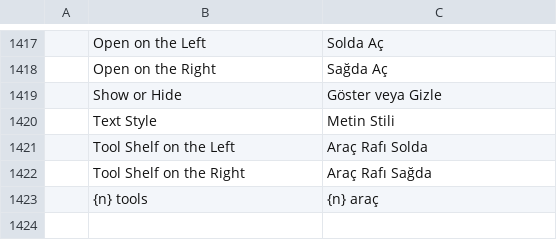
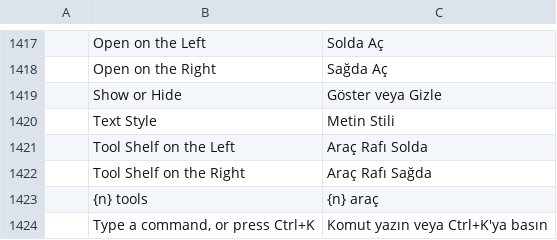
Before and after one commit to spgroupenerji/app-CAD, a TSV file: kitapliklar/arayuz-egui/src/i18n/tr.tsv, drawn as a sheet; only a part is shown, gaps mark what is left out; the diff names each change by its address in the sheet, - before the commit and + after, or states it on an @@ line.

```diff
--- a/kitapliklar/arayuz-egui/src/i18n/tr.tsv
+++ b/kitapliklar/arayuz-egui/src/i18n/tr.tsv
+row 1424:  | Type a command, or press Ctrl+K | Komut yazın veya Ctrl+K'ya basın
```
Also changed, not shown: kitapliklar/arayuz-egui/src/i18n/uk.tsv, 3 other files.
